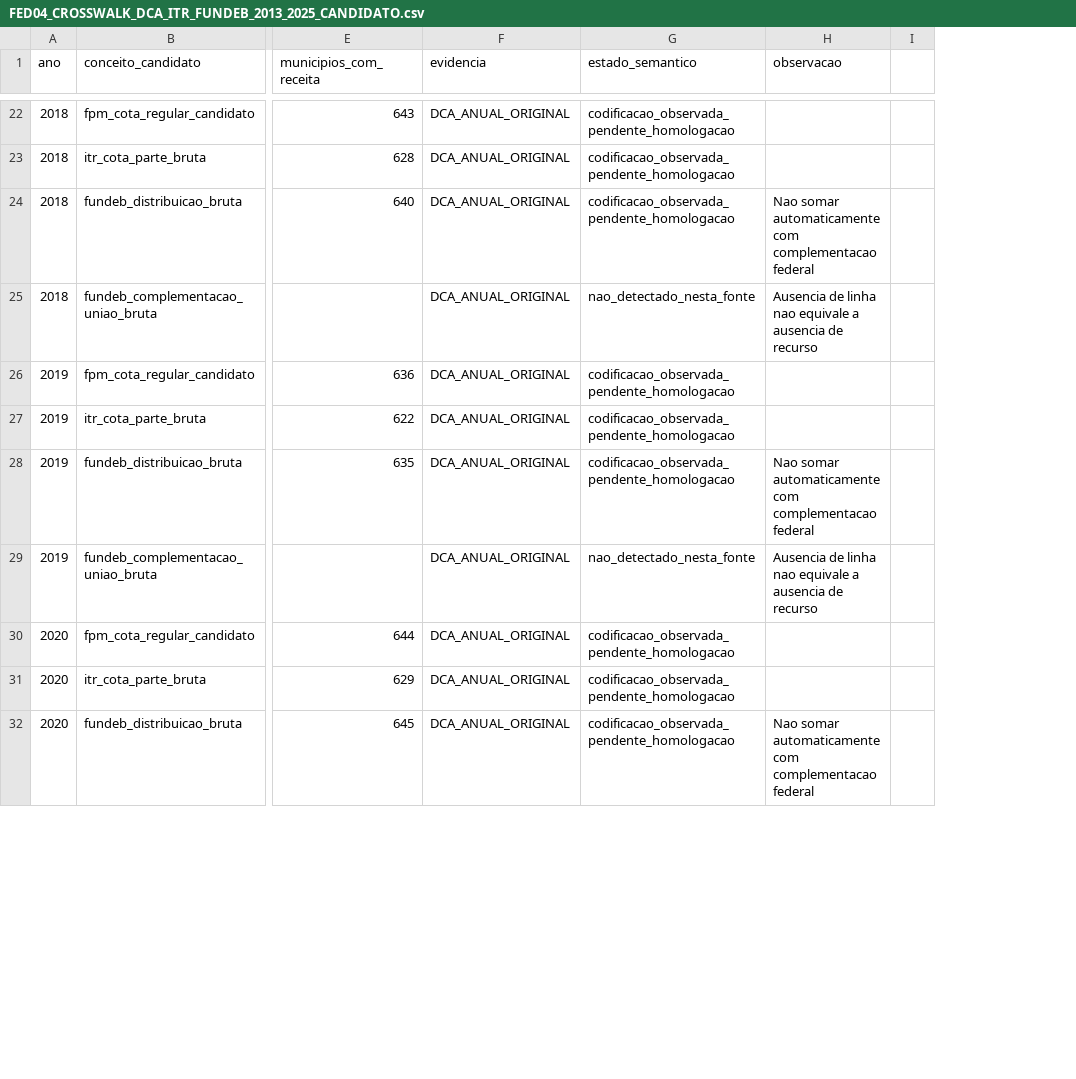
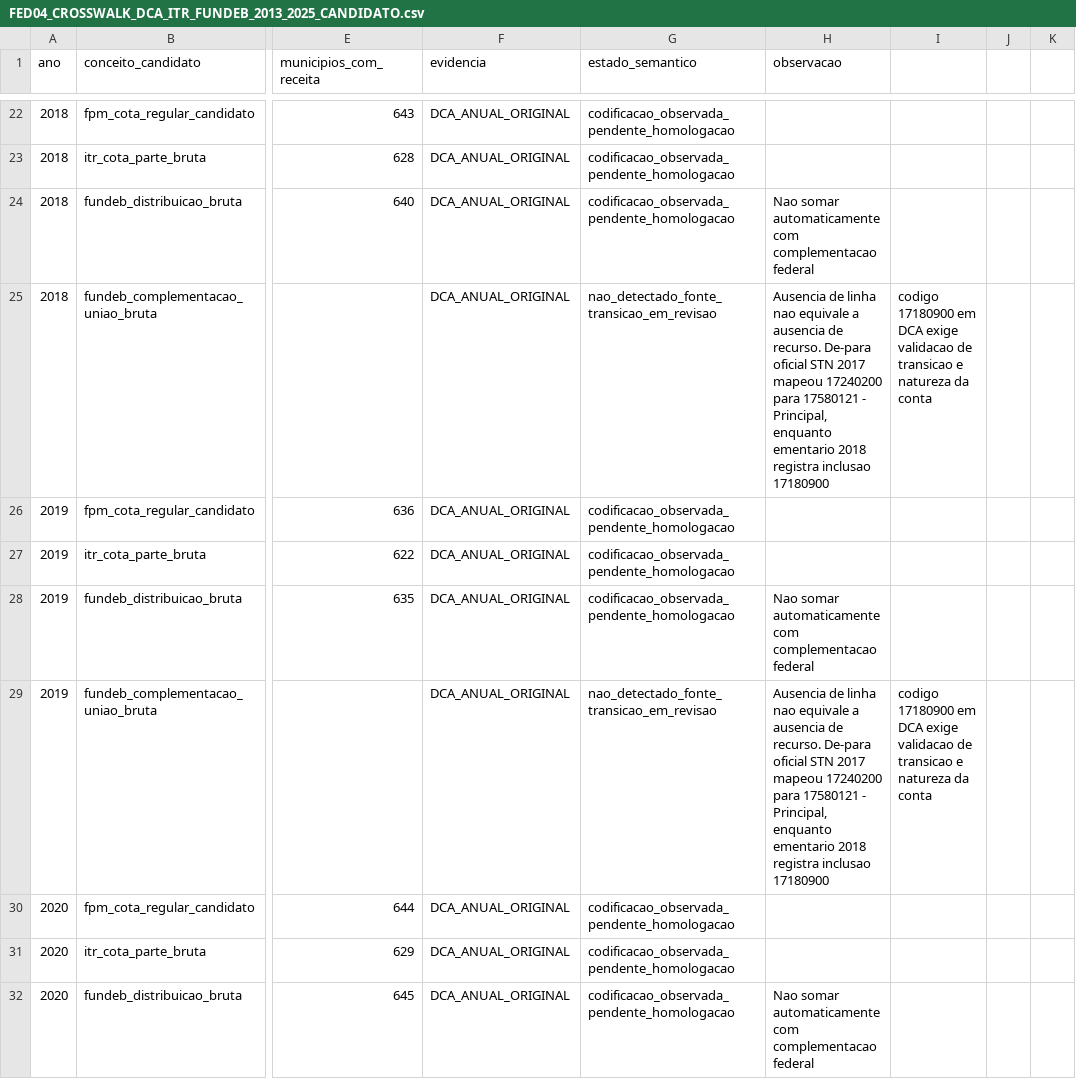
Before and after one commit to hilaliskandar/mapa_do_tesouro, a CSV file: governance/FED04_CROSSWALK_DCA_ITR_FUNDEB_2013_2025_CANDIDATO.csv, drawn as a sheet; only a part is shown, gaps mark what is left out; the diff covers the shown part only; the diff names each change by its address in the sheet, - before the commit and + after, or states it on an @@ line.

Commit message:
docs(fed04): flag 2017 STN DE-PARA principal-versus-parent differences and 2018 Fundeb transition

```diff
--- a/governance/FED04_CROSSWALK_DCA_ITR_FUNDEB_2013_2025_CANDIDATO.csv
+++ b/governance/FED04_CROSSWALK_DCA_ITR_FUNDEB_2013_2025_CANDIDATO.csv
+column I, rows 25-29: codigo 17180900 em DCA exige validacao de transicao e natureza da conta |  |  |  | codigo 17180900 em DCA exige validacao de transicao e natureza da conta
+column J, empty
-G25 (estado_semantico): nao_detectado_nesta_fonte
+G25 (estado_semantico): nao_detectado_fonte_transicao_em_revisao
-H25 (observacao): …ausencia de recurso
+H25 (observacao): …ausencia de recurso. De-para oficial STN 2017 mapeou 17240200 para 17580121 - Principal, enquanto ementario 2018 registra inclusao 17180900
-G29 (estado_semantico): nao_detectado_nesta_fonte
+G29 (estado_semantico): nao_detectado_fonte_transicao_em_revisao
-H29 (observacao): …ausencia de recurso
+H29 (observacao): …ausencia de recurso. De-para oficial STN 2017 mapeou 17240200 para 17580121 - Principal, enquanto ementario 2018 registra inclusao 17180900
```
Also changed, not shown: 9 edited cells elsewhere in this file.
